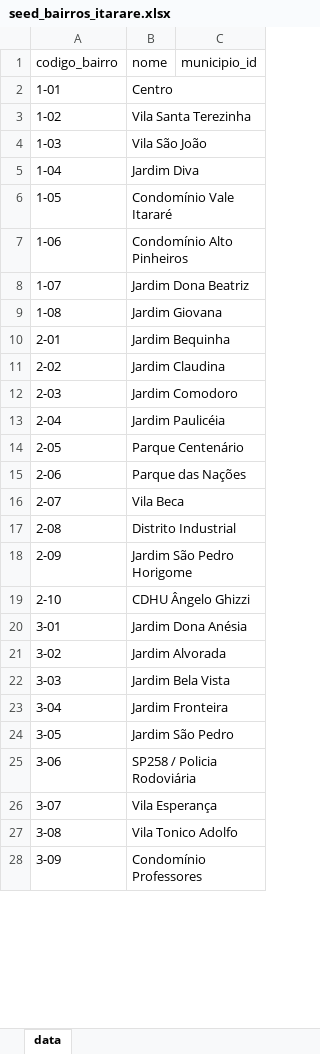
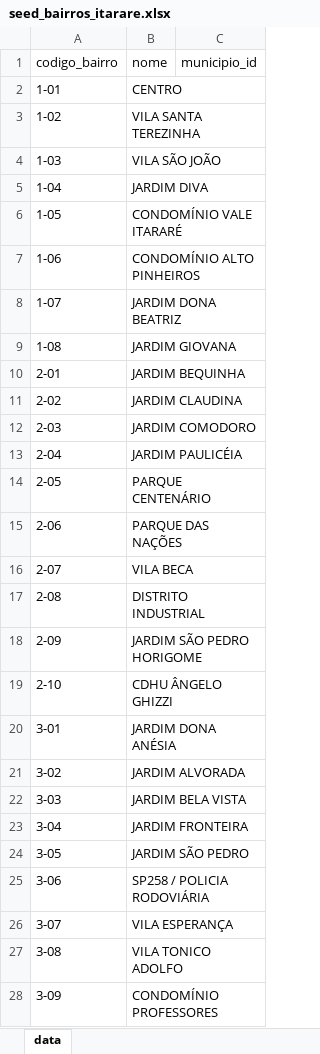
Before and after one commit to gabrielmaialva33/gcm, an Excel workbook: backend/src/shared/infra/typeorm/seeds/xlsx/seed_bairros_itarare.xlsx, sheet data, drawn as a sheet; only a part is shown; values as stored, in another font and other column widths than the file's, no borders; the diff covers the shown part only; the diff names each change by its address in the sheet, - before the commit and + after, or states it on an @@ line.

```diff
--- a/backend/src/shared/infra/typeorm/seeds/xlsx/seed_bairros_itarare.xlsx (sheet data)
+++ b/backend/src/shared/infra/typeorm/seeds/xlsx/seed_bairros_itarare.xlsx (sheet data)
-B2 (nome): Centro
+B2 (nome): CENTRO
-B3 (nome): Vila Santa Terezinha
+B3 (nome): VILA SANTA TEREZINHA
-B4 (nome): Vila São João
+B4 (nome): VILA SÃO JOÃO
-B5 (nome): Jardim Diva
+B5 (nome): JARDIM DIVA
-B6 (nome): Condomínio Vale Itararé
+B6 (nome): CONDOMÍNIO VALE ITARARÉ
-B7 (nome): Condomínio Alto Pinheiros
+B7 (nome): CONDOMÍNIO ALTO PINHEIROS
-B8 (nome): Jardim Dona Beatriz
+B8 (nome): JARDIM DONA BEATRIZ
-B9 (nome): Jardim Giovana
+B9 (nome): JARDIM GIOVANA
-B10 (nome): Jardim Bequinha
+B10 (nome): JARDIM BEQUINHA
-B11 (nome): Jardim Claudina
+B11 (nome): JARDIM CLAUDINA
-B12 (nome): Jardim Comodoro
+B12 (nome): JARDIM COMODORO
-B13 (nome): Jardim Paulicéia
+B13 (nome): JARDIM PAULICÉIA
-B14 (nome): Parque Centenário
+B14 (nome): PARQUE CENTENÁRIO
-B15 (nome): Parque das Nações
+B15 (nome): PARQUE DAS NAÇÕES
-B16 (nome): Vila Beca
+B16 (nome): VILA BECA
-B17 (nome): Distrito Industrial
+B17 (nome): DISTRITO INDUSTRIAL
-B18 (nome): Jardim São Pedro Horigome
+B18 (nome): JARDIM SÃO PEDRO HORIGOME
-B19 (nome): CDHU Ângelo Ghizzi
+B19 (nome): CDHU ÂNGELO GHIZZI
-B20 (nome): Jardim Dona Anésia
+B20 (nome): JARDIM DONA ANÉSIA
-B21 (nome): Jardim Alvorada
+B21 (nome): JARDIM ALVORADA
-B22 (nome): Jardim Bela Vista
+B22 (nome): JARDIM BELA VISTA
-B23 (nome): Jardim Fronteira
+B23 (nome): JARDIM FRONTEIRA
-B24 (nome): Jardim São Pedro
+B24 (nome): JARDIM SÃO PEDRO
-B25 (nome): SP258 / Policia Rodoviária
+B25 (nome): SP258 / POLICIA RODOVIÁRIA
-B26 (nome): Vila Esperança
+B26 (nome): VILA ESPERANÇA
-B27 (nome): Vila Tonico Adolfo
+B27 (nome): VILA TONICO ADOLFO
-B28 (nome): Condomínio Professores
+B28 (nome): CONDOMÍNIO PROFESSORES
```
Also changed, not shown: 58 edited cells elsewhere in this sheet, backend/src/shared/infra/typeorm/seeds/xlsx/seed_cidades_mg.xlsx, backend/src/shared/infra/typeorm/seeds/xlsx/seed_cidades_sp.xlsx, 17 other files.
